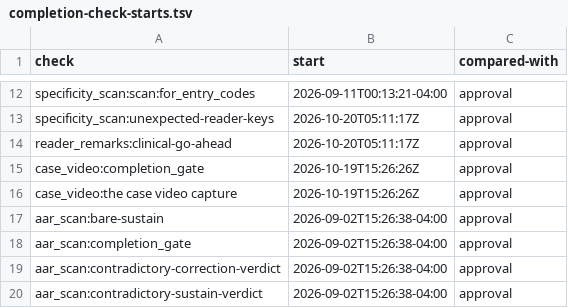
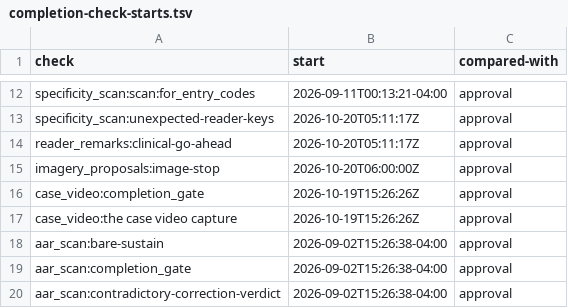
Before and after one commit to mshamblin5150-code/clinical-skills, a TSV file: reference/completion-check-starts.tsv, drawn as a sheet; only a part is shown, gaps mark what is left out; the shorter side is filled out with more unchanged rows.

Commit message:
Grade image stops and retain verified reply evidence before submission (#1743)

```diff
--- a/reference/completion-check-starts.tsv
+++ b/reference/completion-check-starts.tsv
@@ -14,2 +14,3 @@ specificity_scan:unexpected-reader-keys	2026-10-20T05:11:17Z	approval
 reader_remarks:clinical-go-ahead	2026-10-20T05:11:17Z	approval
+imagery_proposals:image-stop	2026-10-20T06:00:00Z	approval
 case_video:completion_gate	2026-10-19T15:26:26Z	approval
```
Also changed, not shown: 8 other files.
